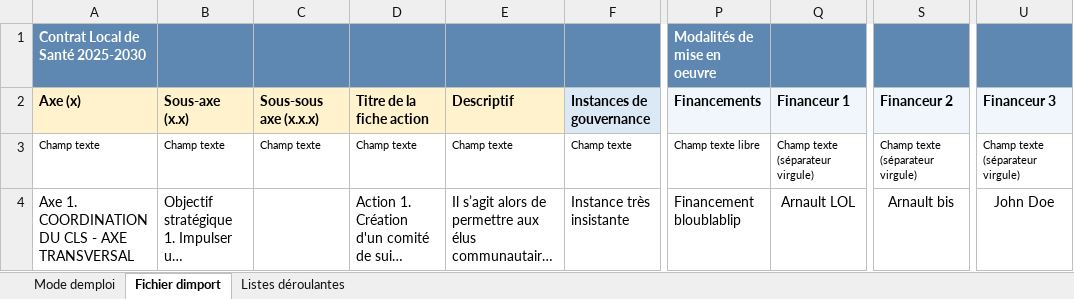
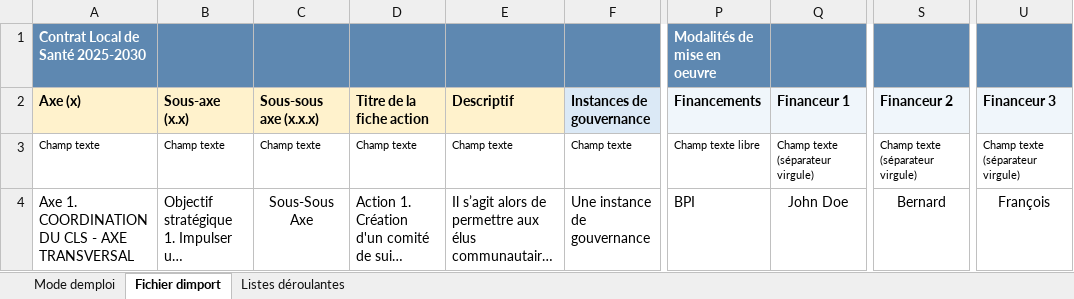
Before and after one commit to incubateur-ademe/territoires-en-transitions, an Excel workbook: apps/backend/src/plans/fiches/import/__fixtures__/complex_plan.xlsx, sheet Fichier dimport, drawn as a sheet; only a part is shown, gaps mark what is left out; long unchanged cells end in …; values as stored, in another font and other column widths than the file's, no borders; the diff covers the shown part only; the diff names each change by its address in the sheet, - before the commit and + after, or states it on an @@ line.

```diff
--- a/apps/backend/src/plans/fiches/import/__fixtures__/complex_plan.xlsx (sheet Fichier dimport)
+++ b/apps/backend/src/plans/fiches/import/__fixtures__/complex_plan.xlsx (sheet Fichier dimport)
-C4 (Sous-sous axe (x.x.x)): (empty)
+C4 (Sous-sous axe (x.x.x)): Sous-Sous Axe
-F4 (Instances de gouvernance): Instance très insistante
+F4 (Instances de gouvernance): Une instance de gouvernance
-P4 (Financements): Financement bloublablip
+P4 (Financements): BPI
-Q4 (Financeur 1): Arnault LOL
+Q4 (Financeur 1): John Doe
-S4 (Financeur 2): Arnault bis
+S4 (Financeur 2): Bernard
-U4 (Financeur 3): John Doe
+U4 (Financeur 3): François
```
Also changed, not shown: 1 removed row elsewhere in this sheet, 6 other files.
